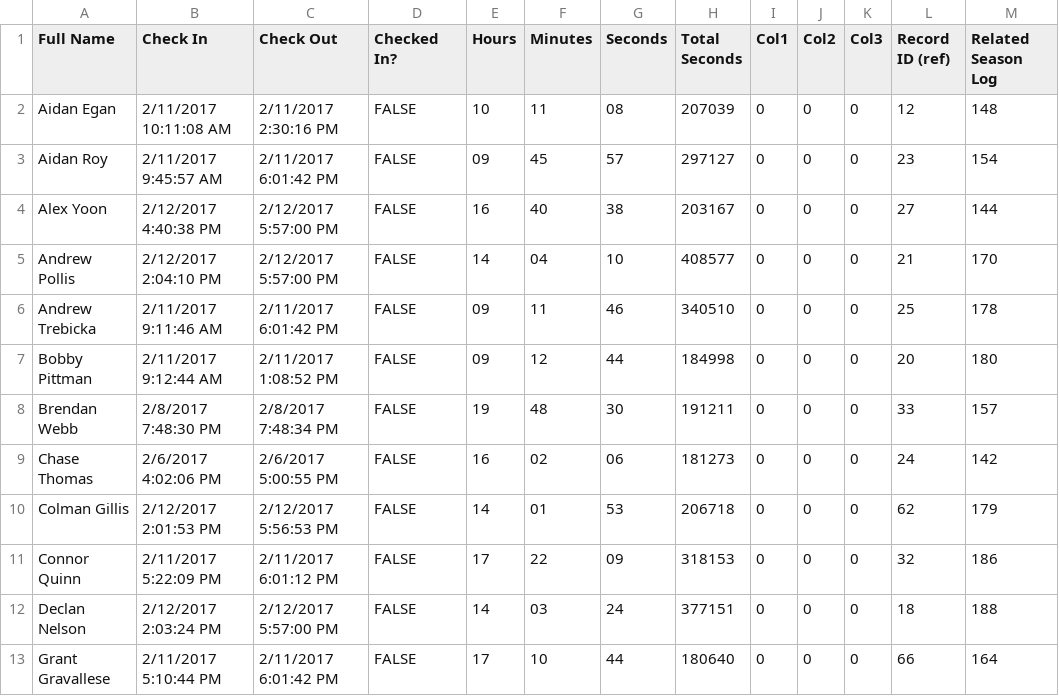
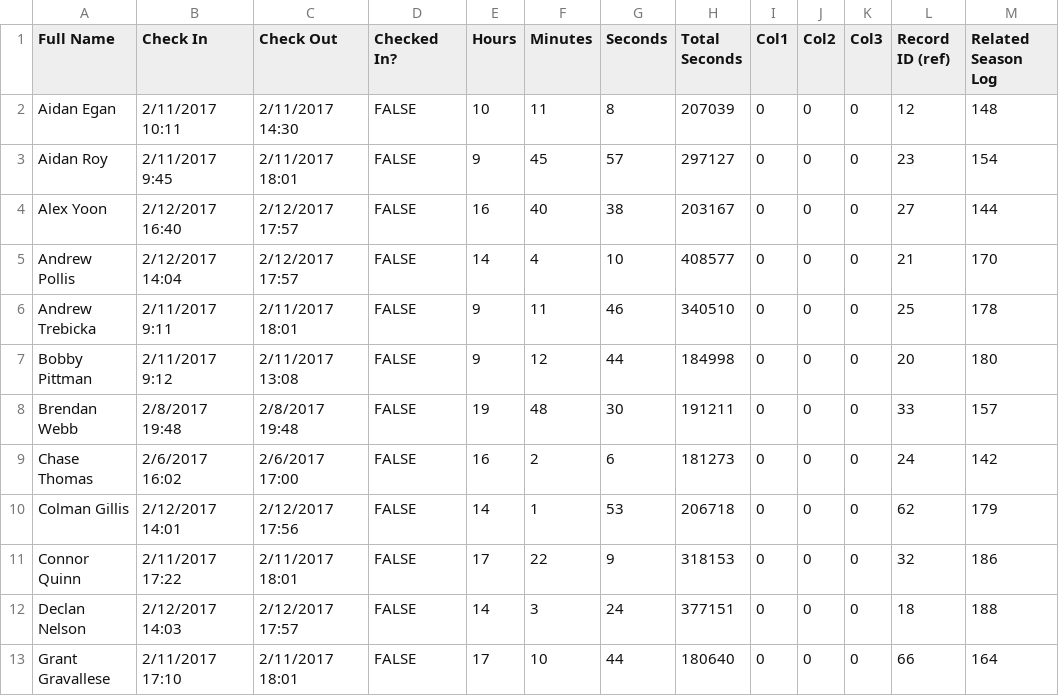
Before and after one commit to prifken/robotics3958, a CSV file: 2017 Attendance/Data/Data.csv, drawn as a sheet; only a part is shown; the diff covers the shown part only.

Commit message:
last edit

```diff
--- a/2017 Attendance/Data/Data.csv
+++ b/2017 Attendance/Data/Data.csv
@@ -1,13 +1,13 @@
 Full Name,Check In,Check Out,Checked In?,Hours,Minutes,Seconds,Total Seconds,Col1,Col2,Col3,Record ID (ref),Related Season Log
-Aidan Egan,2/11/2017 10:11:08 AM,2/11/2017 2:30:16 PM,FALSE,10,11,08,207039,0,0,0,12,148
-Aidan Roy,2/11/2017 9:45:57 AM,2/11/2017 6:01:42 PM,FALSE,09,45,57,297127,0,0,0,23,154
-Alex Yoon,2/12/2017 4:40:38 PM,2/12/2017 5:57:00 PM,FALSE,16,40,38,203167,0,0,0,27,144
-Andrew Pollis,2/12/2017 2:04:10 PM,2/12/2017 5:57:00 PM,FALSE,14,04,10,408577,0,0,0,21,170
-Andrew Trebicka,2/11/2017 9:11:46 AM,2/11/2017 6:01:42 PM,FALSE,09,11,46,340510,0,0,0,25,178
-Bobby Pittman,2/11/2017 9:12:44 AM,2/11/2017 1:08:52 PM,FALSE,09,12,44,184998,0,0,0,20,180
-Brendan Webb,2/8/2017 7:48:30 PM,2/8/2017 7:48:34 PM,FALSE,19,48,30,191211,0,0,0,33,157
-Chase Thomas,2/6/2017 4:02:06 PM,2/6/2017 5:00:55 PM,FALSE,16,02,06,181273,0,0,0,24,142
-Colman Gillis,2/12/2017 2:01:53 PM,2/12/2017 5:56:53 PM,FALSE,14,01,53,206718,0,0,0,62,179
-Connor Quinn,2/11/2017 5:22:09 PM,2/11/2017 6:01:12 PM,FALSE,17,22,09,318153,0,0,0,32,186
-Declan Nelson,2/12/2017 2:03:24 PM,2/12/2017 5:57:00 PM,FALSE,14,03,24,377151,0,0,0,18,188
-Grant Gravallese,2/11/2017 5:10:44 PM,2/11/2017 6:01:42 PM,FALSE,17,10,44,180640,0,0,0,66,164
+Aidan Egan,2/11/2017 10:11,2/11/2017 14:30,FALSE,10,11,8,207039,0,0,0,12,148
+Aidan Roy,2/11/2017 9:45,2/11/2017 18:01,FALSE,9,45,57,297127,0,0,0,23,154
+Alex Yoon,2/12/2017 16:40,2/12/2017 17:57,FALSE,16,40,38,203167,0,0,0,27,144
+Andrew Pollis,2/12/2017 14:04,2/12/2017 17:57,FALSE,14,4,10,408577,0,0,0,21,170
+Andrew Trebicka,2/11/2017 9:11,2/11/2017 18:01,FALSE,9,11,46,340510,0,0,0,25,178
+Bobby Pittman,2/11/2017 9:12,2/11/2017 13:08,FALSE,9,12,44,184998,0,0,0,20,180
+Brendan Webb,2/8/2017 19:48,2/8/2017 19:48,FALSE,19,48,30,191211,0,0,0,33,157
+Chase Thomas,2/6/2017 16:02,2/6/2017 17:00,FALSE,16,2,6,181273,0,0,0,24,142
+Colman Gillis,2/12/2017 14:01,2/12/2017 17:56,FALSE,14,1,53,206718,0,0,0,62,179
+Connor Quinn,2/11/2017 17:22,2/11/2017 18:01,FALSE,17,22,9,318153,0,0,0,32,186
+Declan Nelson,2/12/2017 14:03,2/12/2017 17:57,FALSE,14,3,24,377151,0,0,0,18,188
+Grant Gravallese,2/11/2017 17:10,2/11/2017 18:01,FALSE,17,10,44,180640,0,0,0,66,164
```
Also changed, not shown: 55 edited cells elsewhere in this file.
